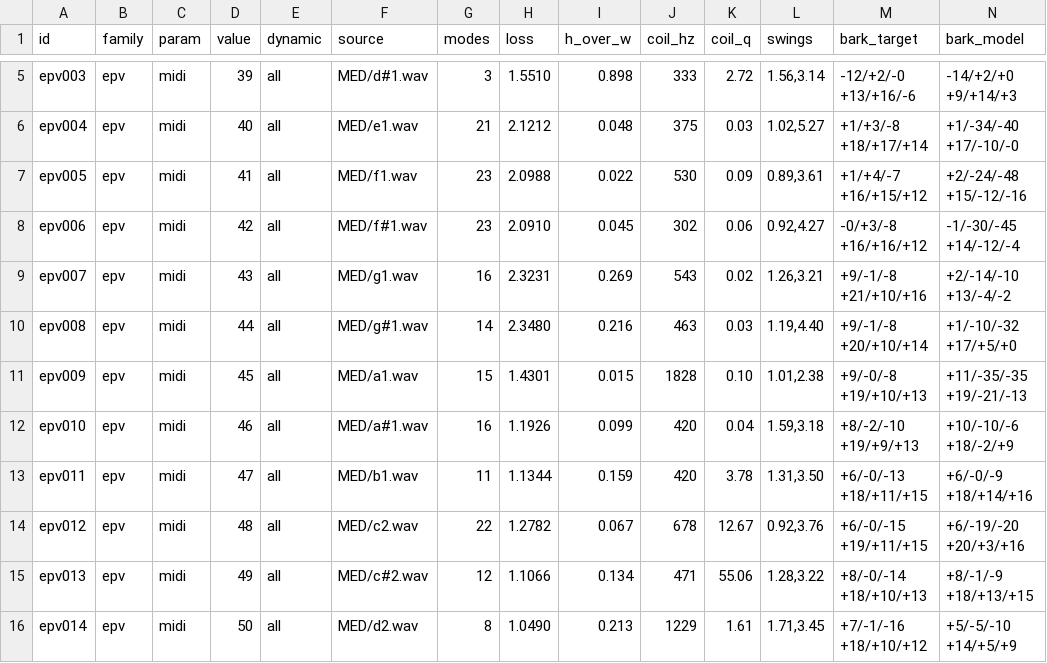
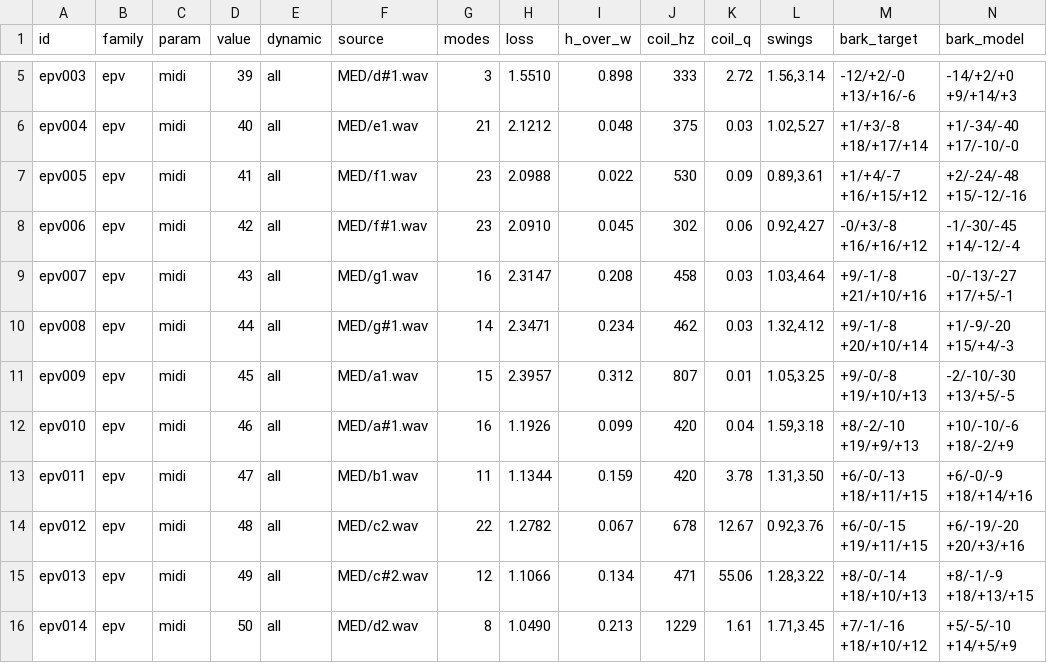
Before and after one commit to ErnestG4/Kyklophoria, a TSV file: out/fit/ep-vel/fits.tsv, drawn as a sheet; only a part is shown, gaps mark what is left out.

Commit message:
The EP's G2–A2 refitted with the tine's note kept; the families re-exported
fitvel --only g1,g#1,a1 with the fundamental seeded and kept: the three
shaped records had come out of the fit without a mode at the note and
played a fifth low. They have it now, though these bass EP notes are
still the shaped fit's worst (loss 2.3 against 0.5–1 elsewhere, a coil
at Q 0.03), and notecheck still hears the G2 as a C2 and four notes of
the octave above as their second harmonic at velocity 0.9 — the bark
with the fundamental under it. Listed in findings.md as open; the
Wurlitzer, which is what was heard wrong on the module, is 61 of 61.

```diff
--- a/out/fit/ep-vel/fits.tsv
+++ b/out/fit/ep-vel/fits.tsv
@@ -8,5 +8,5 @@ epv005	epv	midi	41	all	MED/f1.wav	23	2.0988	0.022	530	0.09	0.89,3.61	+1/+4/-7 +1
 epv006	epv	midi	42	all	MED/f#1.wav	23	2.0910	0.045	302	0.06	0.92,4.27	-0/+3/-8 +16/+16/+12	-1/-30/-45 +14/-12/-4
-epv007	epv	midi	43	all	MED/g1.wav	16	2.3231	0.269	543	0.02	1.26,3.21	+9/-1/-8 +21/+10/+16	+2/-14/-10 +13/-4/-2
-epv008	epv	midi	44	all	MED/g#1.wav	14	2.3480	0.216	463	0.03	1.19,4.40	+9/-1/-8 +20/+10/+14	+1/-10/-32 +17/+5/+0
-epv009	epv	midi	45	all	MED/a1.wav	15	1.4301	0.015	1828	0.10	1.01,2.38	+9/-0/-8 +19/+10/+13	+11/-35/-35 +19/-21/-13
+epv007	epv	midi	43	all	MED/g1.wav	16	2.3147	0.208	458	0.03	1.03,4.64	+9/-1/-8 +21/+10/+16	-0/-13/-27 +17/+5/-1
+epv008	epv	midi	44	all	MED/g#1.wav	14	2.3471	0.234	462	0.03	1.32,4.12	+9/-1/-8 +20/+10/+14	+1/-9/-20 +15/+4/-3
+epv009	epv	midi	45	all	MED/a1.wav	15	2.3957	0.312	807	0.01	1.05,3.25	+9/-0/-8 +19/+10/+13	-2/-10/-30 +13/+5/-5
 epv010	epv	midi	46	all	MED/a#1.wav	16	1.1926	0.099	420	0.04	1.59,3.18	+8/-2/-10 +19/+9/+13	+10/-10/-6 +18/-2/+9
```
Also changed, not shown: 4 other files.
